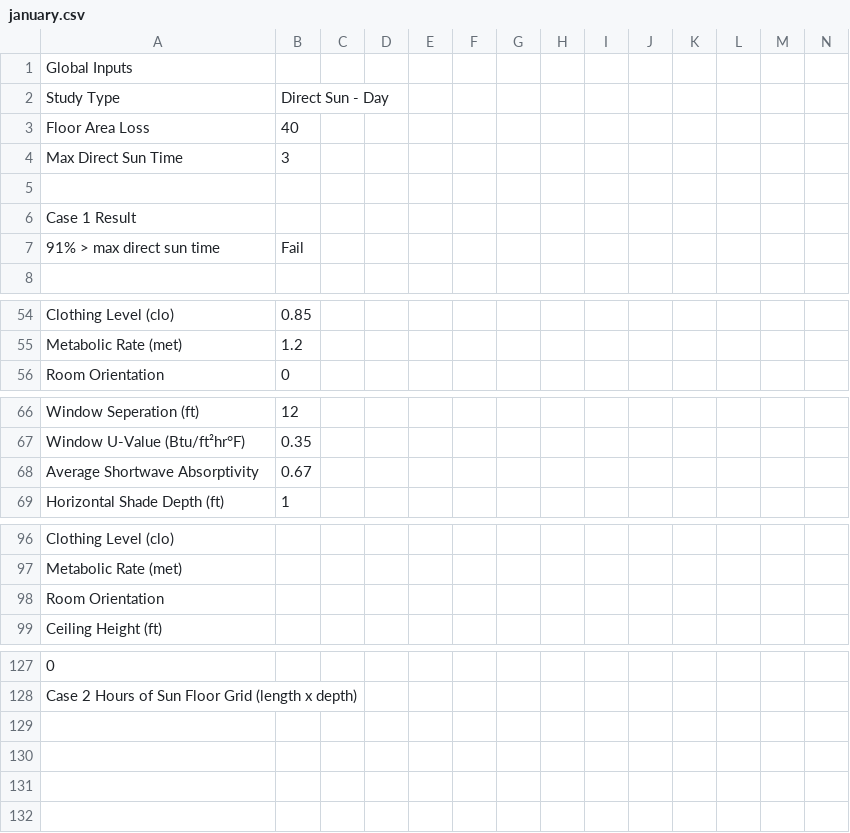
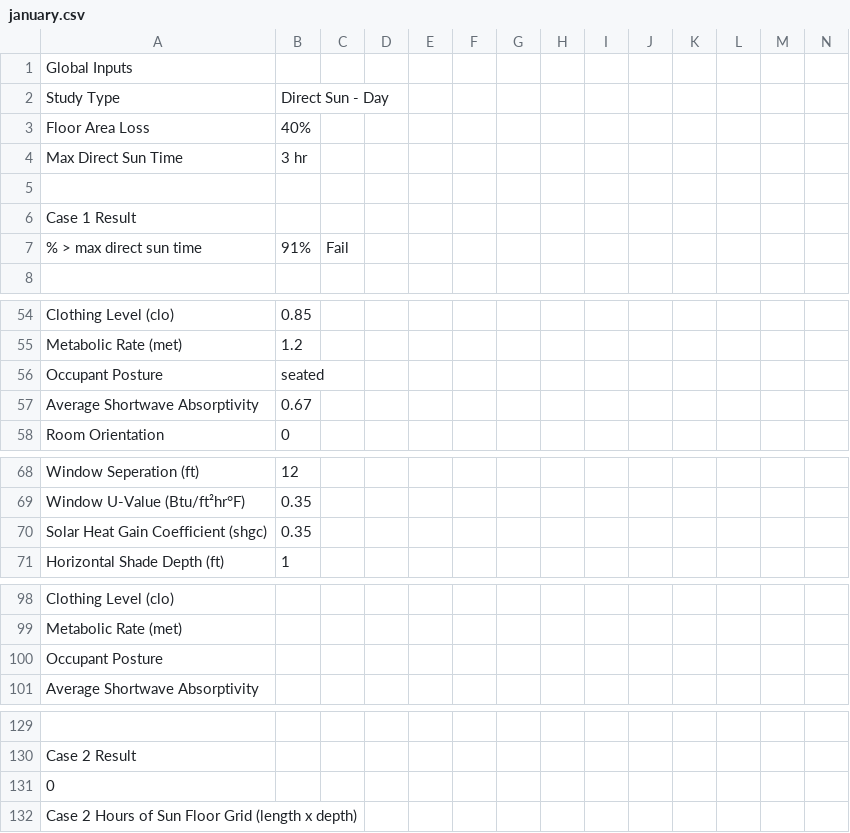
Before and after one commit to Payette/Solar-Comfort-Tool, a CSV file: regression-gold/january.csv, drawn as a sheet; only a part is shown, gaps mark what is left out; removed rows and columns are numbered as before the commit, all else as after; rows hold the shown columns only; the diff names each change by its address in the sheet, - before the commit and + after, or states it on an @@ line.

```diff
--- a/regression-gold/january.csv
+++ b/regression-gold/january.csv
-B3: 40
+B3: 40%
-B4: 3
+B4: 3 hr
-row 7: 91% > max direct sun time | Fail
+row 7: % > max direct sun time | 91% | Fail
+row 56: Occupant Posture | seated
@@ row 68 moved to row 57: Average Shortwave Absorptivity @@
+row 70: Solar Heat Gain Coefficient (shgc) | 0.35
@@ column A renumbered between rows 100 and 130 @@
+row 131: 0
+row 132: Case 2 Hours of Sun Floor Grid (length x depth)
```
Also changed, not shown: regression-gold/defaults.csv, regression-gold/october-15.csv, 5 other files.
